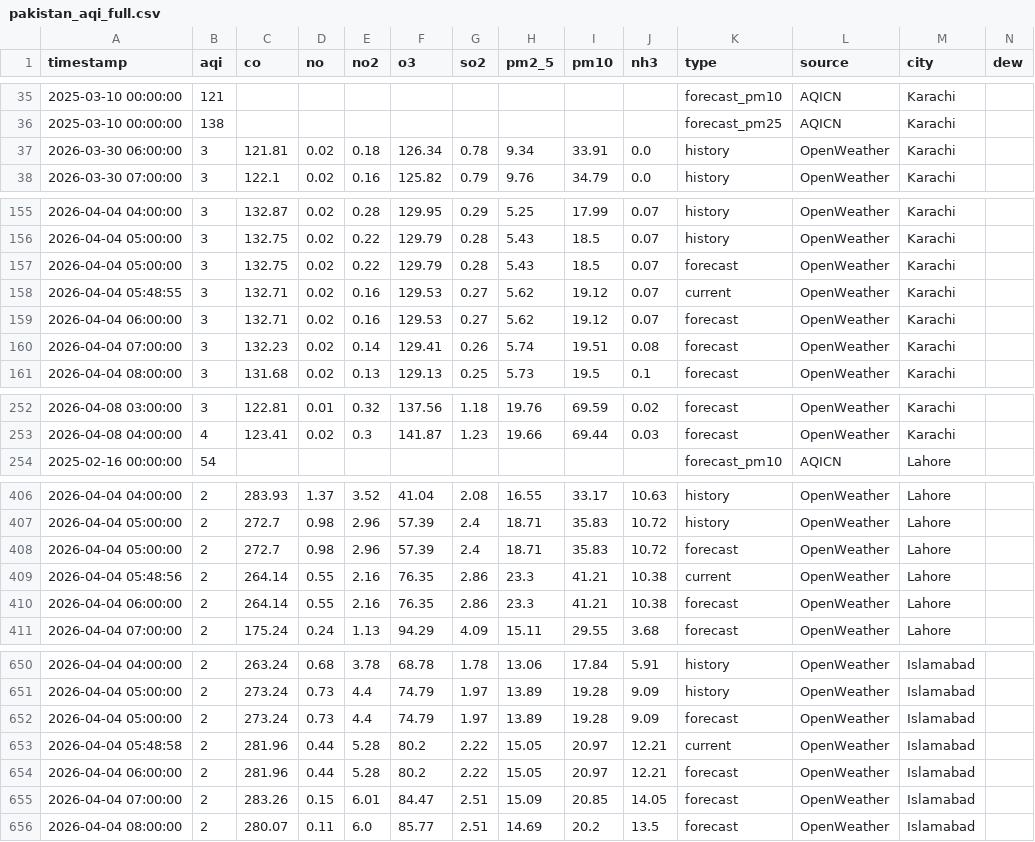
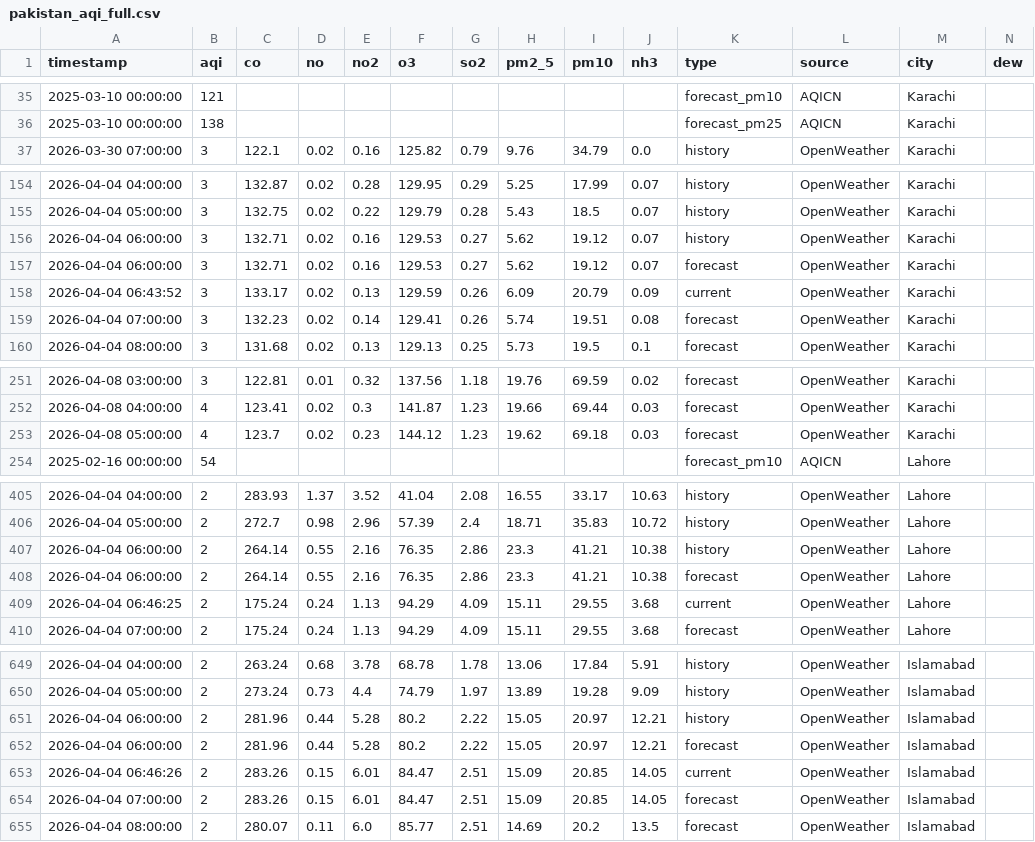
Before and after one commit to Javeria-Motiwala/AQI, a CSV file: data/pakistan_aqi_full.csv, drawn as a sheet; only a part is shown, gaps mark what is left out; removed rows and columns are numbered as before the commit, all else as after; rows hold the shown columns only; the diff covers the shown part only; the diff names each change by its address in the sheet, - before the commit and + after, or states it on an @@ line.

```diff
--- a/data/pakistan_aqi_full.csv
+++ b/data/pakistan_aqi_full.csv
-row 37: 2026-03-30 06:00:00 | 3 | 121.81 | 0.02 | 0.18 | 126.34 | 0.78 | 9.34 | 33.91 | 0.0 | history | OpenWeather | Karachi
-row 157: 2026-04-04 05:00:00 | 3 | 132.75 | 0.02 | 0.22 | 129.79 | 0.28 | 5.43 | 18.5 | 0.07 | forecast | OpenWeather | Karachi
-A156 (timestamp): 2026-04-04 05:48:55
+A156 (timestamp): 2026-04-04 06:00:00
-K156 (type): current
+K156 (type): history
+row 158: 2026-04-04 06:43:52 | 3 | 133.17 | 0.02 | 0.13 | 129.59 | 0.26 | 6.09 | 20.79 | 0.09 | current | OpenWeather | Karachi
+row 253: 2026-04-08 05:00:00 | 4 | 123.7 | 0.02 | 0.23 | 144.12 | 1.23 | 19.62 | 69.18 | 0.03 | forecast | OpenWeather | Karachi
-row 408: 2026-04-04 05:00:00 | 2 | 272.7 | 0.98 | 2.96 | 57.39 | 2.4 | 18.71 | 35.83 | 10.72 | forecast | OpenWeather | Lahore
-A407 (timestamp): 2026-04-04 05:48:56
+A407 (timestamp): 2026-04-04 06:00:00
-K407 (type): current
+K407 (type): history
+row 409: 2026-04-04 06:46:25 | 2 | 175.24 | 0.24 | 1.13 | 94.29 | 4.09 | 15.11 | 29.55 | 3.68 | current | OpenWeather | Lahore
-row 652: 2026-04-04 05:00:00 | 2 | 273.24 | 0.73 | 4.4 | 74.79 | 1.97 | 13.89 | 19.28 | 9.09 | forecast | OpenWeather | Islamabad
-A651 (timestamp): 2026-04-04 05:48:58
+A651 (timestamp): 2026-04-04 06:00:00
-K651 (type): current
+K651 (type): history
+row 653: 2026-04-04 06:46:26 | 2 | 283.26 | 0.15 | 6.01 | 84.47 | 2.51 | 15.09 | 20.85 | 14.05 | current | OpenWeather | Islamabad
```
Also changed, not shown: 2 added rows and 2 removed rows elsewhere in this file, data/islamabad_combined_aqi.csv, data/karachi_combined_aqi.csv, 1 other file.
